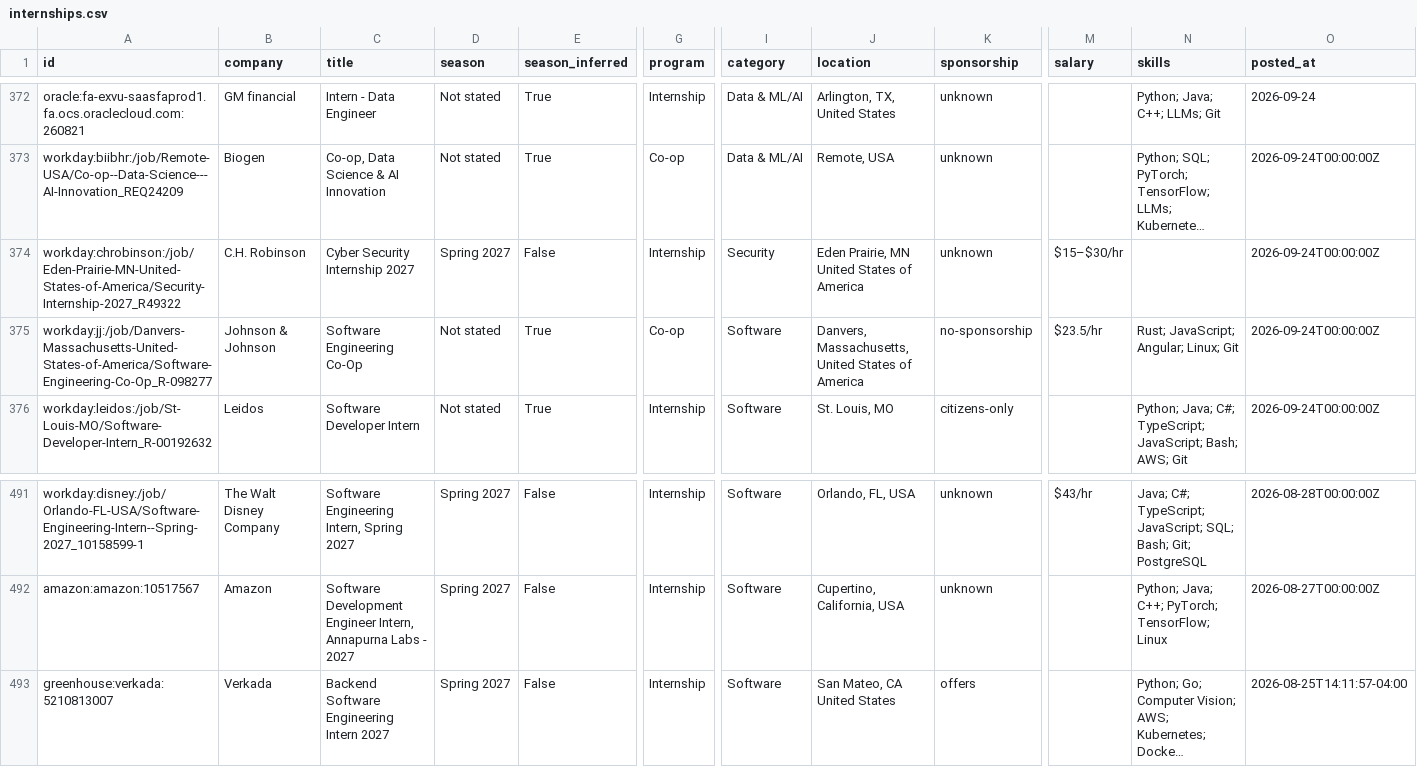
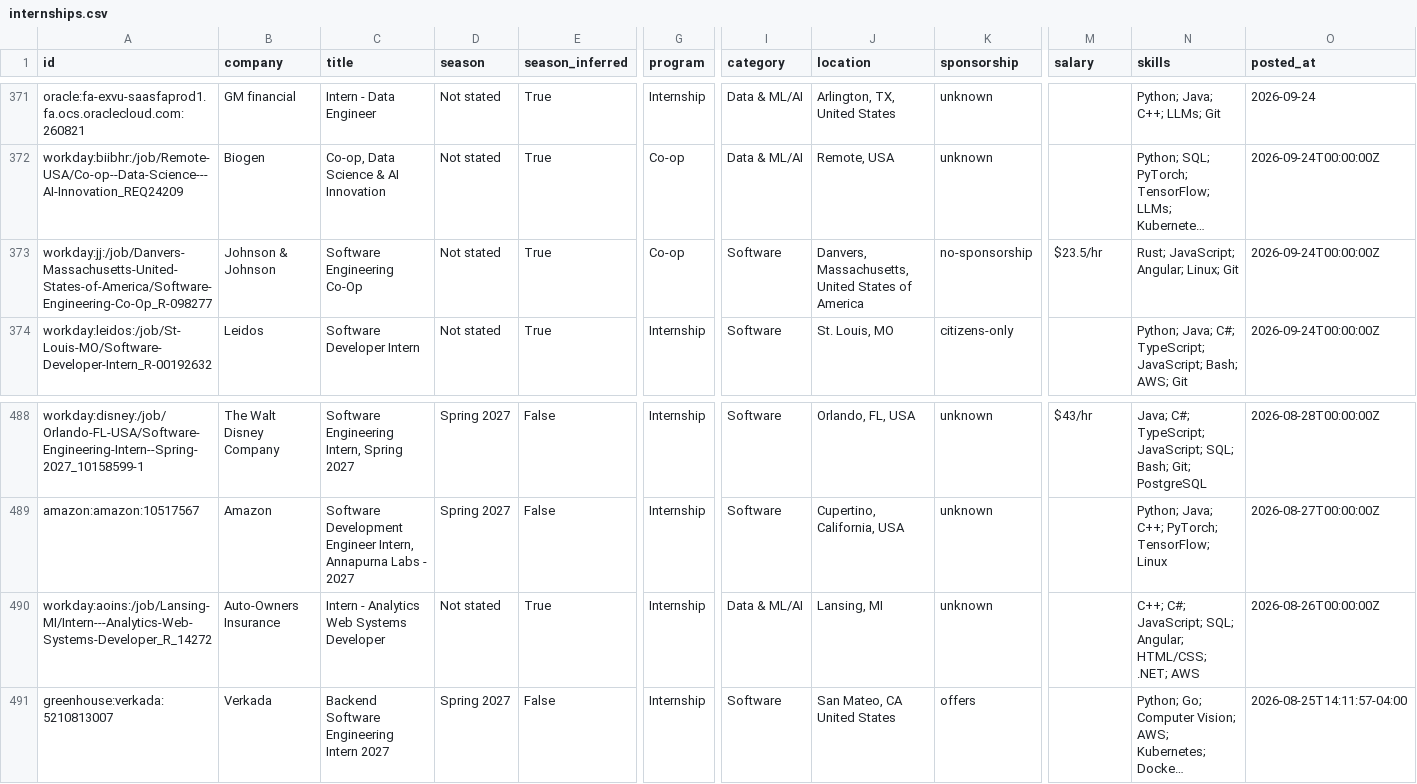
Before and after one commit to HarshaPrakash1/Automated-List-Of-Spring-2027-Tech-Internships, a CSV file: data/internships.csv, drawn as a sheet; only a part is shown, gaps mark what is left out; long unchanged cells end in …; removed rows and columns are numbered as before the commit, all else as after; rows hold the shown columns only; the diff covers the shown part only; the diff names each change by its address in the sheet, - before the commit and + after, or states it on an @@ line.

```diff
--- a/data/internships.csv
+++ b/data/internships.csv
-row 374: workday:chrobinson:/job/Eden-Prairie-MN-United-States-of-America/Security-Internship-2027_R49322 | C.H. Robinson | Cyber Security Internship 2027 | Spring 2027 | False | Internship | Security | Eden Prairie, MN United States of America | unknown | $15–$30/hr |  | 2026-09-24T00:00:00Z
+row 490: workday:aoins:/job/Lansing-MI/Intern---Analytics-Web-Systems-Developer_R_14272 | Auto-Owners Insurance | Intern - Analytics Web Systems Developer | Not stated | True | Internship | Data & ML/AI | Lansing, MI | unknown |  | C++; C#; JavaScript; SQL; Angular; HTML/CSS; .NET; AWS | 2026-08-26T00:00:00Z
```
Also changed, not shown: 3 added rows and 4 removed rows elsewhere in this file, docs/internships.csv, 15 other files.
